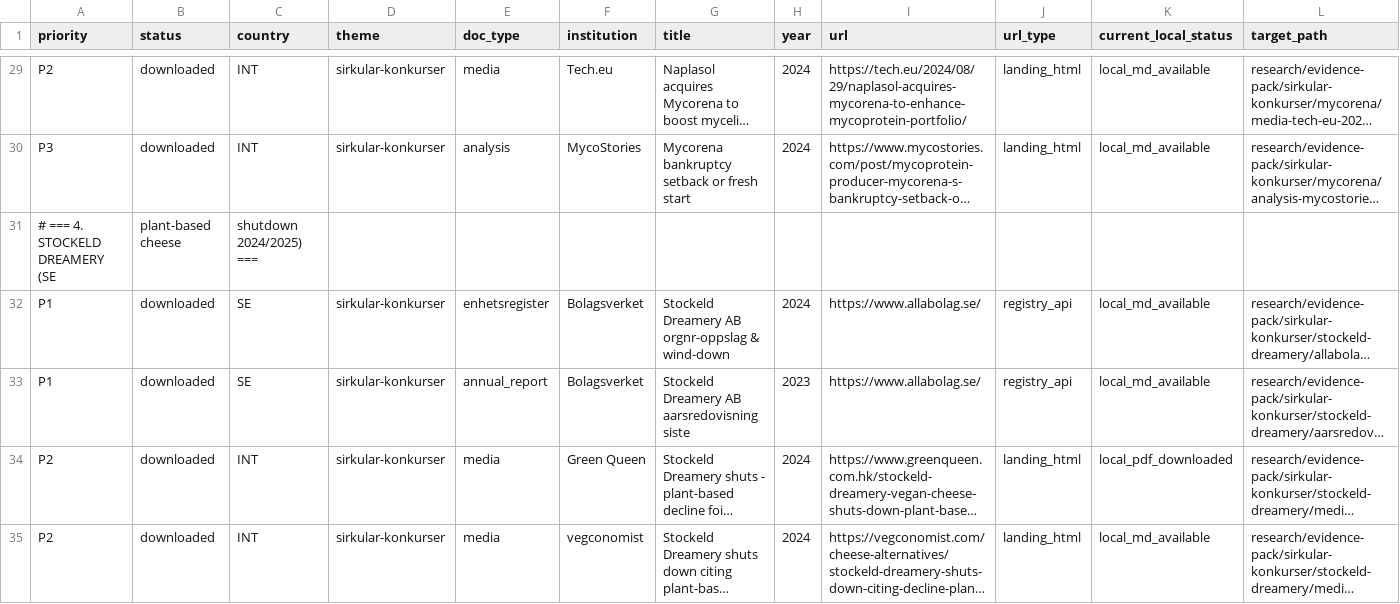
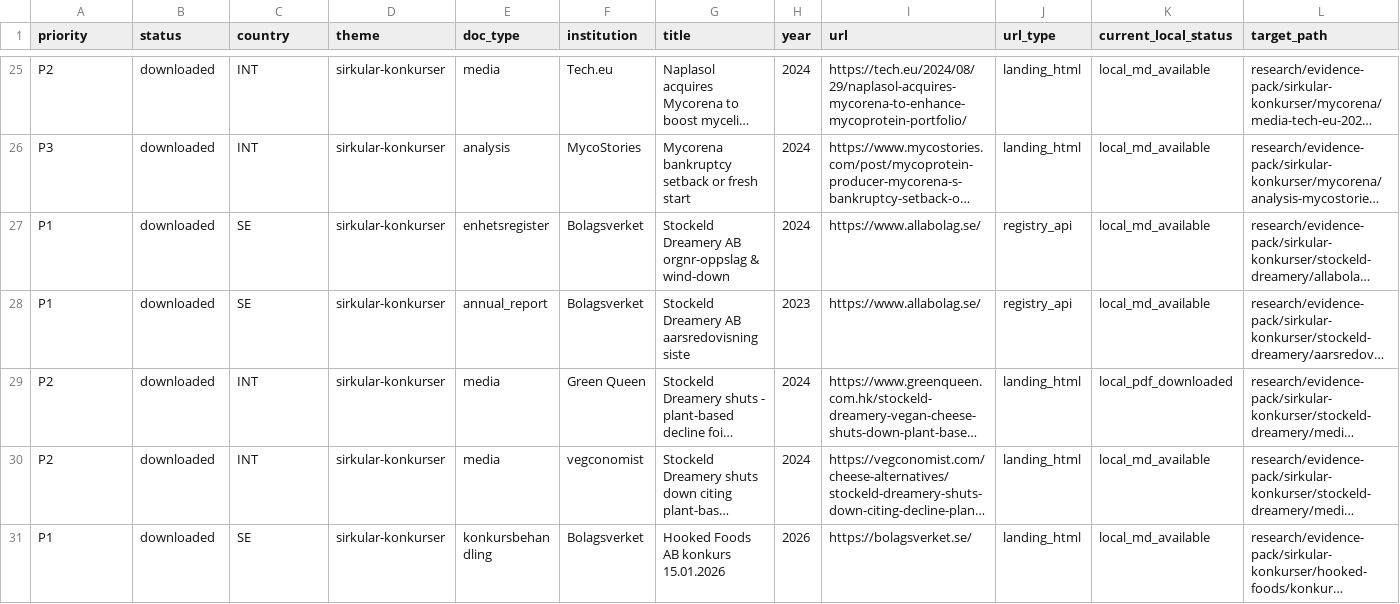
Before and after one commit to justaride/food-systems-2026, a CSV file: research/evidence-pack/download-backlog-sirkular-konkurser-2026-04-20.csv, drawn as a sheet; only a part is shown, gaps mark what is left out; the shorter side is filled out with more unchanged rows; long unchanged cells end in …; rows hold the shown columns only; the diff covers the shown part only; the diff names each change by its address in the sheet, - before the commit and + after, or states it on an @@ line.

Commit message:
chore: harden data source quality

```diff
--- a/research/evidence-pack/download-backlog-sirkular-konkurser-2026-04-20.csv
+++ b/research/evidence-pack/download-backlog-sirkular-konkurser-2026-04-20.csv
-row 31: # === 4. STOCKELD DREAMERY (SE | plant-based cheese | shutdown 2024/2025) ===
```
Also changed, not shown: 13 removed rows elsewhere in this file, research/evidence-pack/download-backlog-2026-03-18.csv, research/evidence-pack/download-backlog-2026-04-20.csv, 49 other files.
